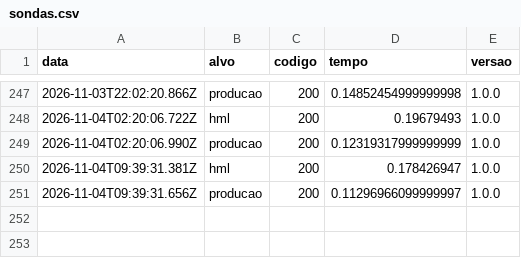
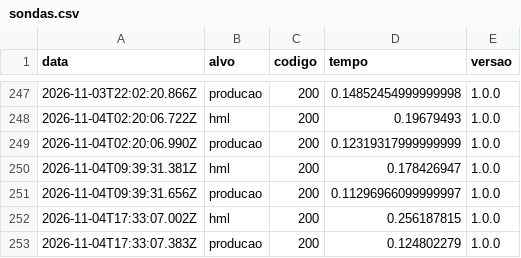
Before and after one commit to luccalck/desafio-arcade, a CSV file: status/sondas.csv, drawn as a sheet; only a part is shown, gaps mark what is left out; the diff names each change by its address in the sheet, - before the commit and + after, or states it on an @@ line.

```diff
--- a/status/sondas.csv
+++ b/status/sondas.csv
+row 252: 2026-11-04T17:33:07.002Z | hml | 200 | 0.256187815 | 1.0.0
+row 253: 2026-11-04T17:33:07.383Z | producao | 200 | 0.124802279 | 1.0.0
```
Also changed, not shown: 3 other files.
